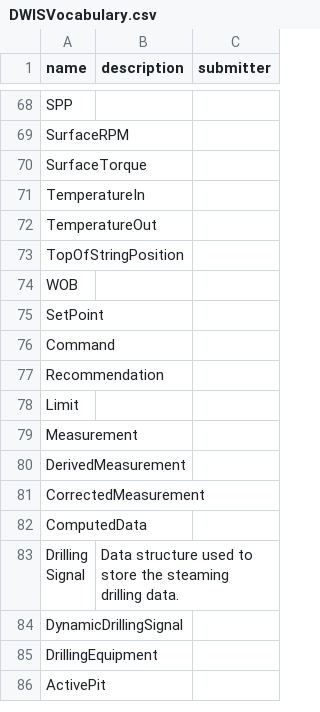
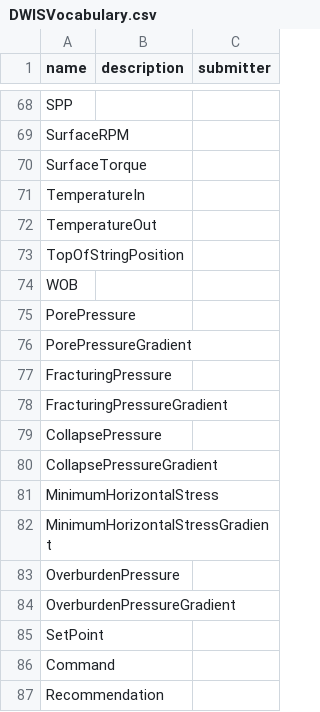
Before and after one commit to D-WIS/DDHub-Semantic-Interoperability, a CSV file: docs/vocabulary_development/auto-generated/csv/DWISVocabulary.csv, drawn as a sheet; only a part is shown, gaps mark what is left out; the shorter side is filled out with more unchanged rows; the diff names each change by its address in the sheet, - before the commit and + after, or states it on an @@ line.

Commit message:
Automatically generated files

```diff
--- a/docs/vocabulary_development/auto-generated/csv/DWISVocabulary.csv
+++ b/docs/vocabulary_development/auto-generated/csv/DWISVocabulary.csv
+row 75: PorePressure
+row 76: PorePressureGradient
+row 77: FracturingPressure
+row 78: FracturingPressureGradient
+row 79: CollapsePressure
+row 80: CollapsePressureGradient
+row 81: MinimumHorizontalStress
+row 82: MinimumHorizontalStressGradient
+row 83: OverburdenPressure
+row 84: OverburdenPressureGradient
```
Also changed, not shown: 8 other files.
